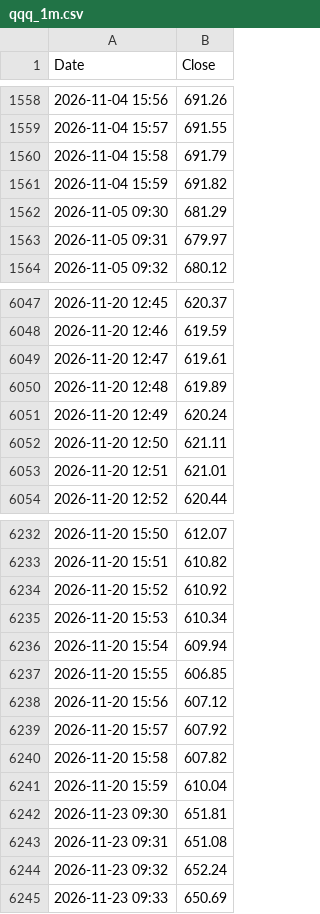
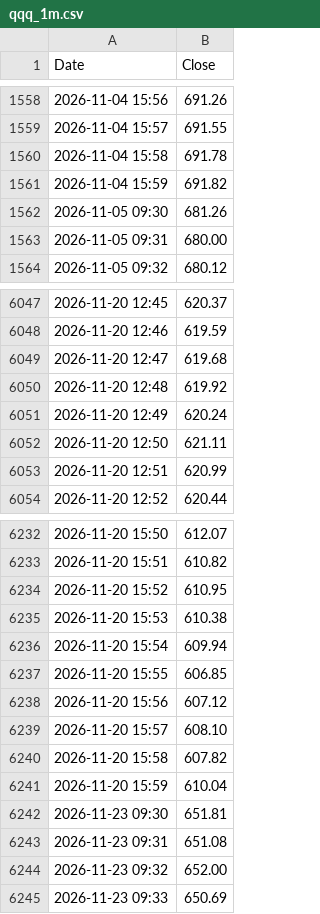
Before and after one commit to amcreyn1/qqq-chart-live-price, a CSV file: qqq_1m.csv, drawn as a sheet; only a part is shown, gaps mark what is left out; the diff covers the shown part only.

```diff
--- a/qqq_1m.csv
+++ b/qqq_1m.csv
@@ -1559,6 +1559,6 @@ Date,Close
 2026-11-04 15:57,691.55
-2026-11-04 15:58,691.79
+2026-11-04 15:58,691.78
 2026-11-04 15:59,691.82
-2026-11-05 09:30,681.29
-2026-11-05 09:31,679.97
+2026-11-05 09:30,681.26
+2026-11-05 09:31,680.00
 2026-11-05 09:32,680.12
@@ -6048,7 +6048,7 @@ Date,Close
 2026-11-20 12:46,619.59
-2026-11-20 12:47,619.61
-2026-11-20 12:48,619.89
+2026-11-20 12:47,619.68
+2026-11-20 12:48,619.92
 2026-11-20 12:49,620.24
 2026-11-20 12:50,621.11
-2026-11-20 12:51,621.01
+2026-11-20 12:51,620.99
 2026-11-20 12:52,620.44
@@ -6233,4 +6233,4 @@ Date,Close
 2026-11-20 15:51,610.82
-2026-11-20 15:52,610.92
-2026-11-20 15:53,610.34
+2026-11-20 15:52,610.95
+2026-11-20 15:53,610.38
 2026-11-20 15:54,609.94
@@ -6238,3 +6238,3 @@ Date,Close
 2026-11-20 15:56,607.12
-2026-11-20 15:57,607.92
+2026-11-20 15:57,608.10
 2026-11-20 15:58,607.82
@@ -6243,3 +6243,3 @@ Date,Close
 2026-11-23 09:31,651.08
-2026-11-23 09:32,652.24
+2026-11-23 09:32,652.00
 2026-11-23 09:33,650.69
```
Also changed, not shown: 151 edited cells elsewhere in this file, qqq_1h.csv, qqq_5m.csv.
